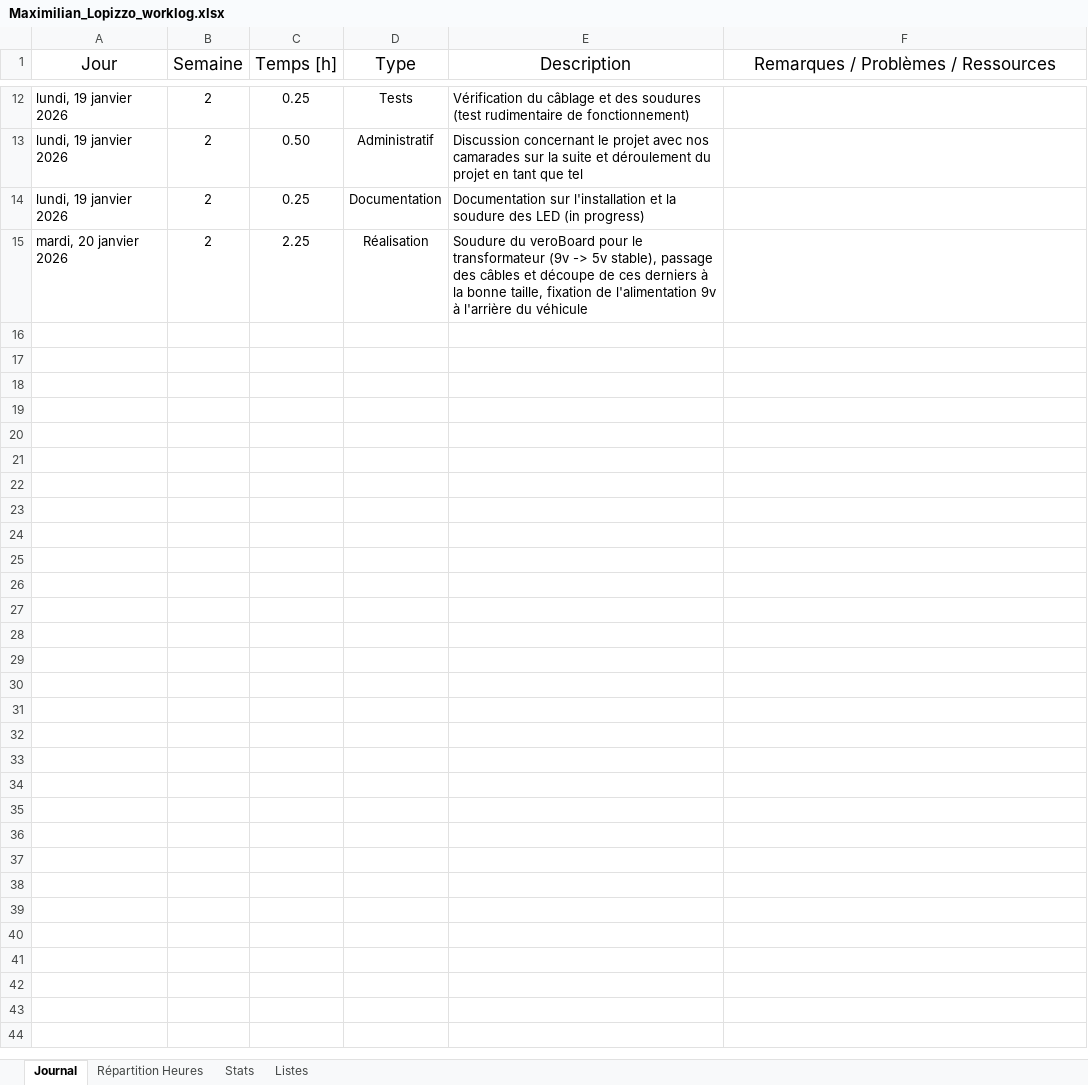
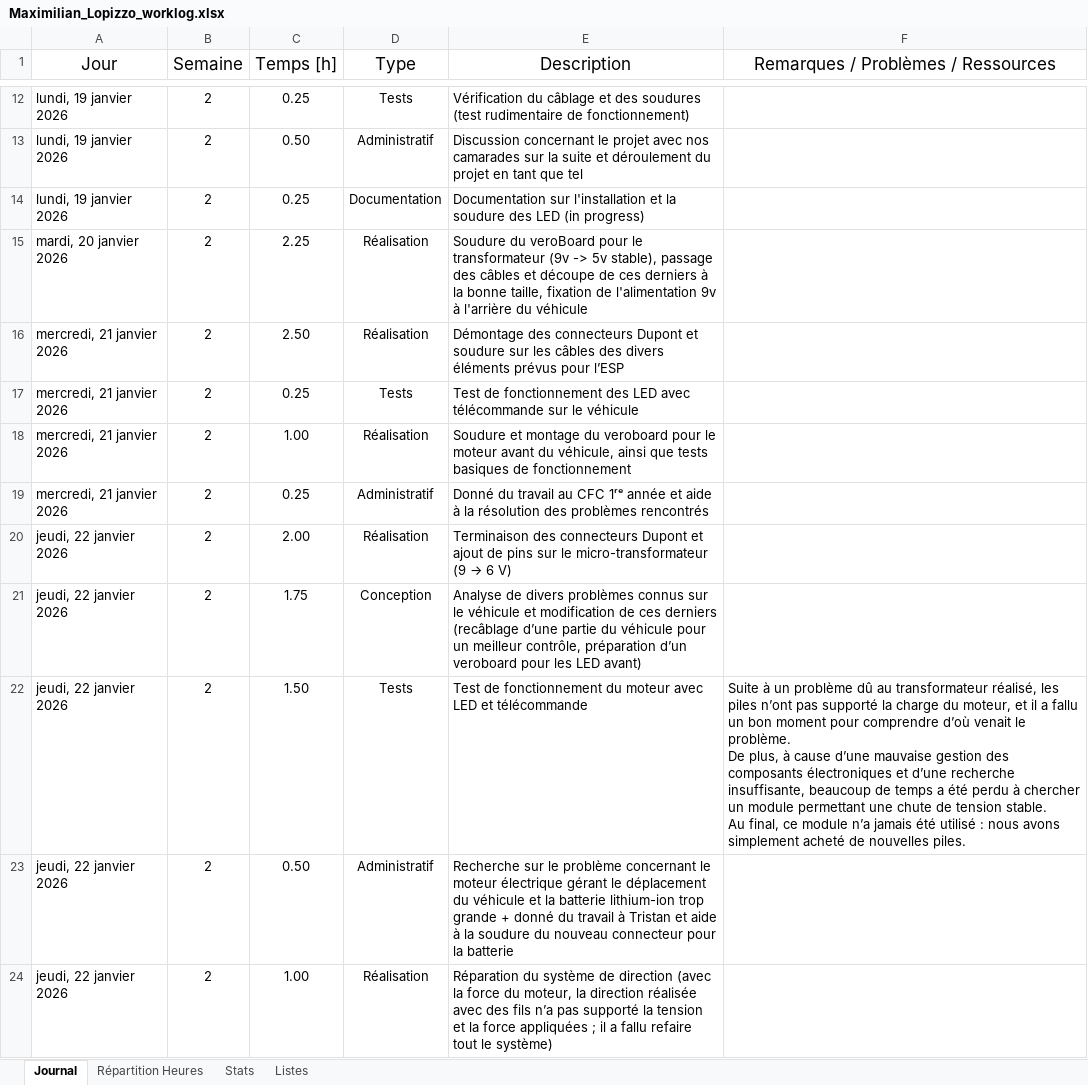
Before and after one commit to CPNV-ES/Mastodon-MBTI, an Excel workbook: docs/worklogs/Maximilian_Lopizzo_worklog.xlsx, sheet Journal, drawn as a sheet; only a part is shown, gaps mark what is left out; values as stored, in another font and other column widths than the file's, no borders; table styles not drawn; ↵ is a line break in a cell; the diff names each change by its address in the sheet, - before the commit and + after, or states it on an @@ line.

Commit message:
docs/edit: adding the edited document (work log) – Lopizzo Maximilian.

```diff
--- a/docs/worklogs/Maximilian_Lopizzo_worklog.xlsx (sheet Journal)
+++ b/docs/worklogs/Maximilian_Lopizzo_worklog.xlsx (sheet Journal)
+row 16: mercredi, 21 janvier 2026 | 2 | 2.50 | Réalisation | Démontage des connecteurs Dupont et soudure sur les câbles des divers éléments prévus pour l’ESP
+row 17: mercredi, 21 janvier 2026 | 2 | 0.25 | Tests | Test de fonctionnement des LED avec télécommande sur le véhicule
+row 18: mercredi, 21 janvier 2026 | 2 | 1.00 | Réalisation | Soudure et montage du veroboard pour le moteur avant du véhicule, ainsi que tests basiques de fonctionnement
+row 19: mercredi, 21 janvier 2026 | 2 | 0.25 | Administratif | Donné du travail au CFC 1ʳᵉ année et aide à la résolution des problèmes rencontrés
+row 20: jeudi, 22 janvier 2026 | 2 | 2.00 | Réalisation | Terminaison des connecteurs Dupont et ajout de pins sur le micro-transformateur (9 → 6 V)
+row 21: jeudi, 22 janvier 2026 | 2 | 1.75 | Conception | Analyse de divers problèmes connus sur le véhicule et modification de ces derniers (recâblage d’une partie du véhicule pour un meilleur contrôle, préparation d’un veroboard pour les LED avant)
+row 22: jeudi, 22 janvier 2026 | 2 | 1.50 | Tests | Test de fonctionnement du moteur avec LED et télécommande | Suite à un problème dû au transformateur réalisé, les piles n’ont pas supporté la charge du moteur, et il a fallu un bon moment pour comprendre d’où venait le problème. ↵ De plus, à cause d’une mauvaise gestion des composants électroniques et d’une recherche insuffisante, beaucoup de temps a été perdu à chercher un module permettant une chute de tension stable. ↵ Au final, ce module n’a jamais été utilisé : nous avons simplement acheté de nouvelles piles.
+row 23: jeudi, 22 janvier 2026 | 2 | 0.50 | Administratif | Recherche sur le problème concernant le moteur électrique gérant le déplacement du véhicule et la batterie lithium-ion trop grande + donné du travail à Tristan et aide à la soudure du nouveau connecteur pour la batterie
+row 24: jeudi, 22 janvier 2026 | 2 | 1.00 | Réalisation | Réparation du système de direction (avec la force du moteur, la direction réalisée avec des fils n’a pas supporté la tension et la force appliquées ; il a fallu refaire tout le système)
```
Also changed, not shown: sheet Stats, charts or pictures.
